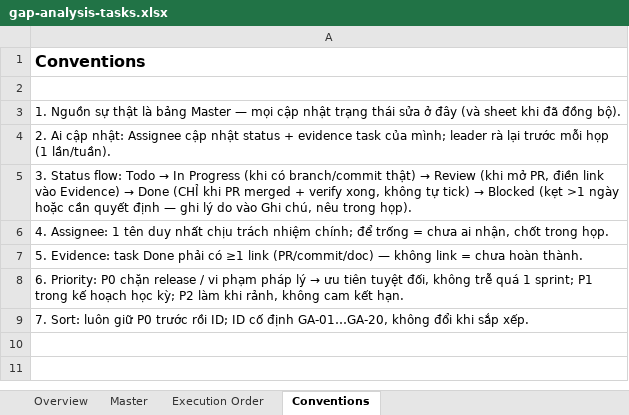
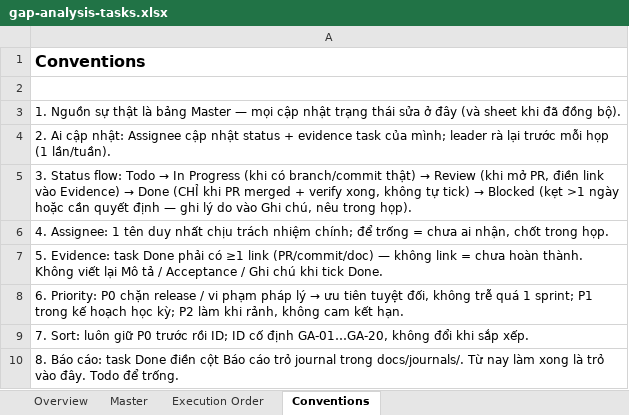
Before and after one commit to NEXUS-FOR-STARTUP/nexus-platform, an Excel workbook: tasks/gap-analysis-tasks.xlsx, sheet Conventions, drawn as a sheet; values as stored, in another font and other column widths than the file's, no borders; the diff names each change by its address in the sheet, - before the commit and + after, or states it on an @@ line.

Commit message:
chore(tasks): add report column
Done tasks point to journal. Do not rewrite mô tả.

```diff
--- a/tasks/gap-analysis-tasks.xlsx (sheet Conventions)
+++ b/tasks/gap-analysis-tasks.xlsx (sheet Conventions)
-A7: …hoàn thành.
+A7: …hoàn thành. Không viết lại Mô tả / Acceptance / Ghi chú khi tick Done.
+row 10: 8. Báo cáo: task Done điền cột Báo cáo trỏ journal trong docs/journals/. Từ nay làm xong là trỏ vào đây. Todo để trống.
```
Also changed, not shown: sheet Master, sheet Overview, 3 other files.
